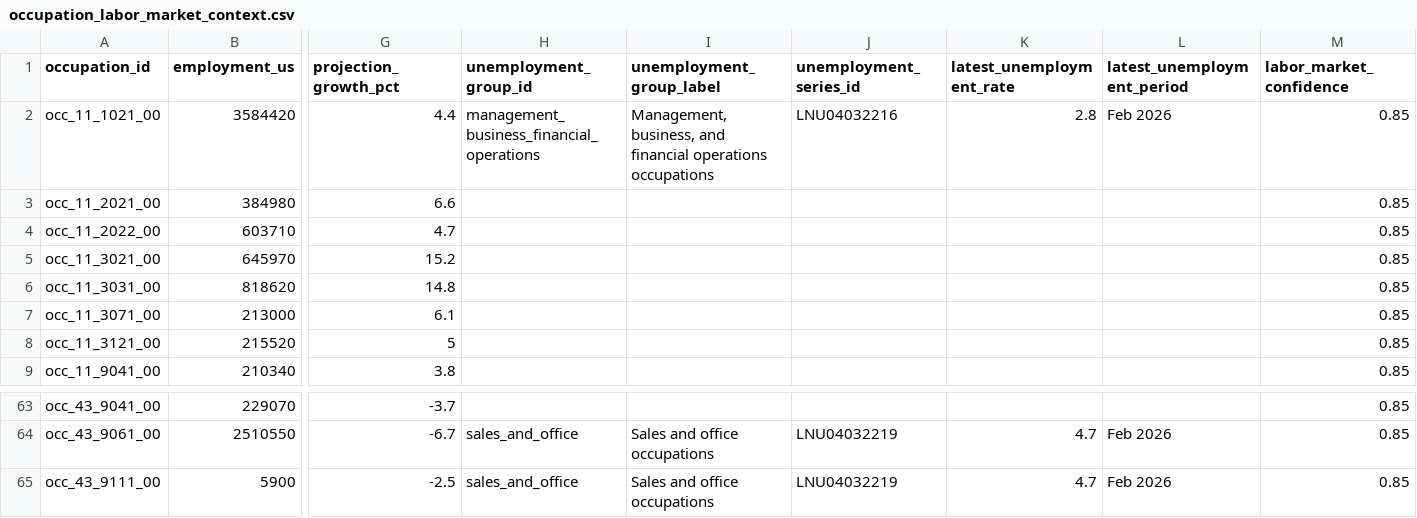
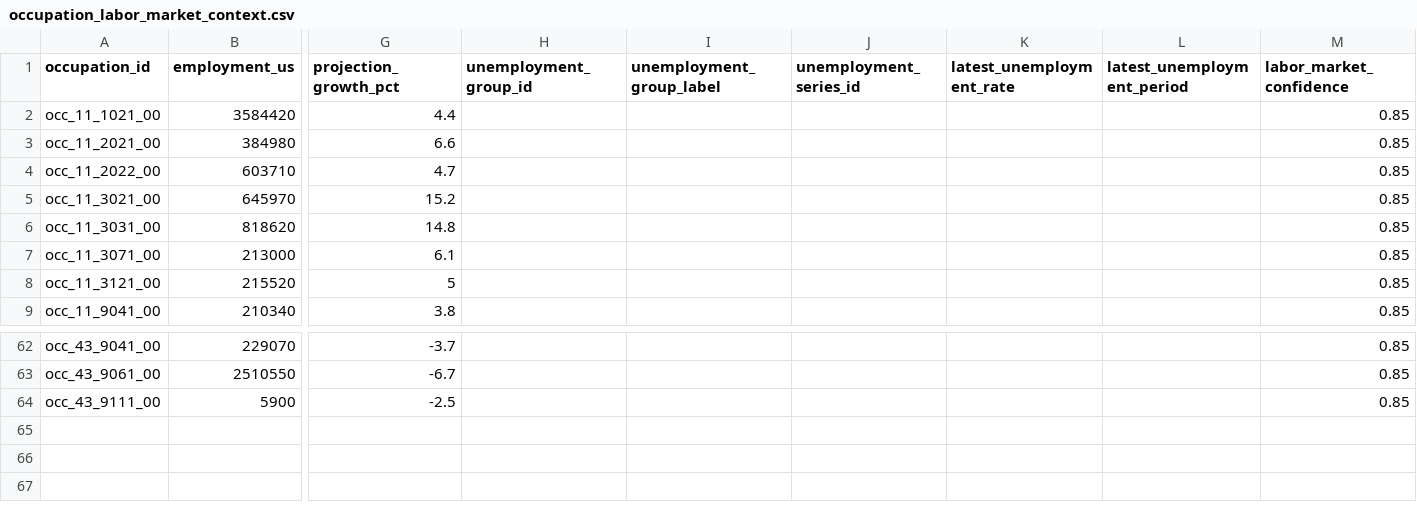
Before and after one commit to wrenthejewels/DLYJ, a CSV file: data/normalized/occupation_labor_market_context.csv, drawn as a sheet; only a part is shown, gaps mark what is left out; addresses are those after the commit; the diff covers the shown part only; the diff names each change by its address in the sheet, - before the commit and + after, or states it on an @@ line.

```diff
--- a/data/normalized/occupation_labor_market_context.csv
+++ b/data/normalized/occupation_labor_market_context.csv
-H2 (unemployment_group_id): management_business_financial_operations
+H2 (unemployment_group_id): (empty)
-I2 (unemployment_group_label): Management, business, and financial operations occupations
+I2 (unemployment_group_label): (empty)
-J2 (unemployment_series_id): LNU04032216
+J2 (unemployment_series_id): (empty)
-K2 (latest_unemployment_rate): 2.8
+K2 (latest_unemployment_rate): (empty)
-L2 (latest_unemployment_period): Feb 2026
+L2 (latest_unemployment_period): (empty)
-H63:H64 (unemployment_group_id): sales_and_office
+H63:H64 (unemployment_group_id): (empty)
-I63:I64 (unemployment_group_label): Sales and office occupations
+I63:I64 (unemployment_group_label): (empty)
-J63:J64 (unemployment_series_id): LNU04032219
+J63:J64 (unemployment_series_id): (empty)
-K63:K64 (latest_unemployment_rate): 4.7
+K63:K64 (latest_unemployment_rate): (empty)
-L63:L64 (latest_unemployment_period): Feb 2026
+L63:L64 (latest_unemployment_period): (empty)
```
Also changed, not shown: 1 removed row and 150 edited cells elsewhere in this file, data/metadata/reviewed_task_exposure_overrides.csv, data/normalized/occupation_aliases.csv, 54 other files.
